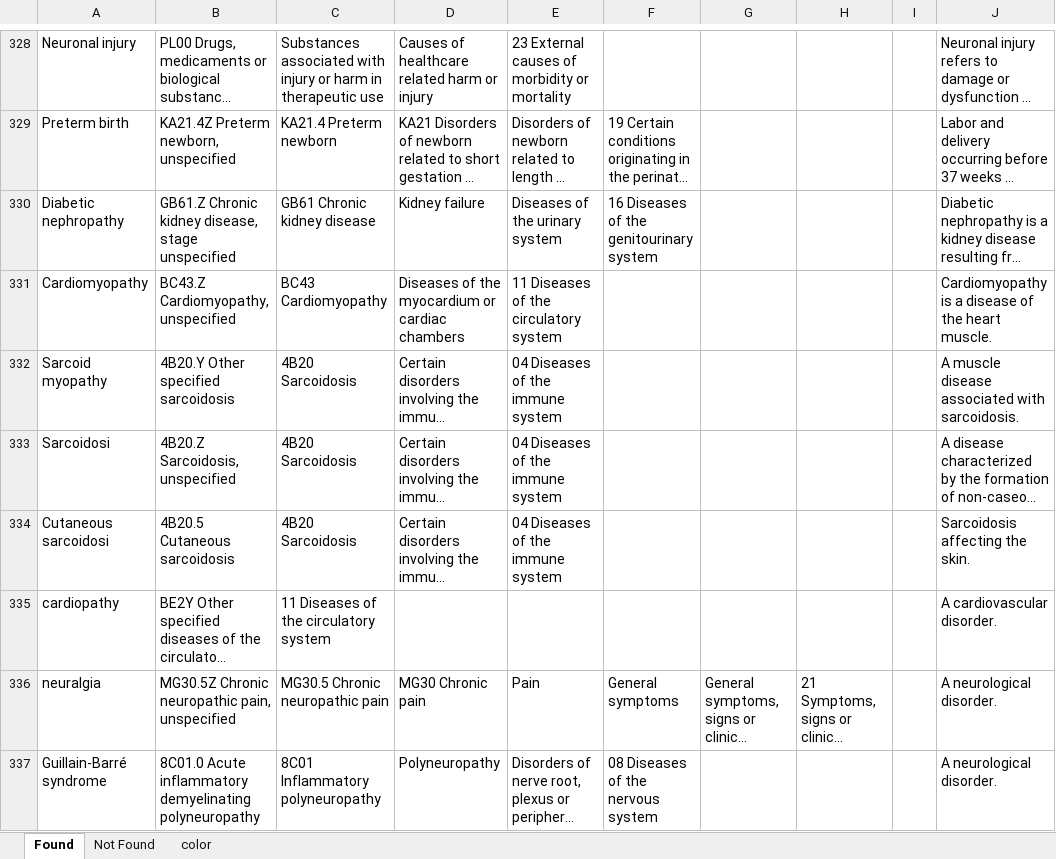
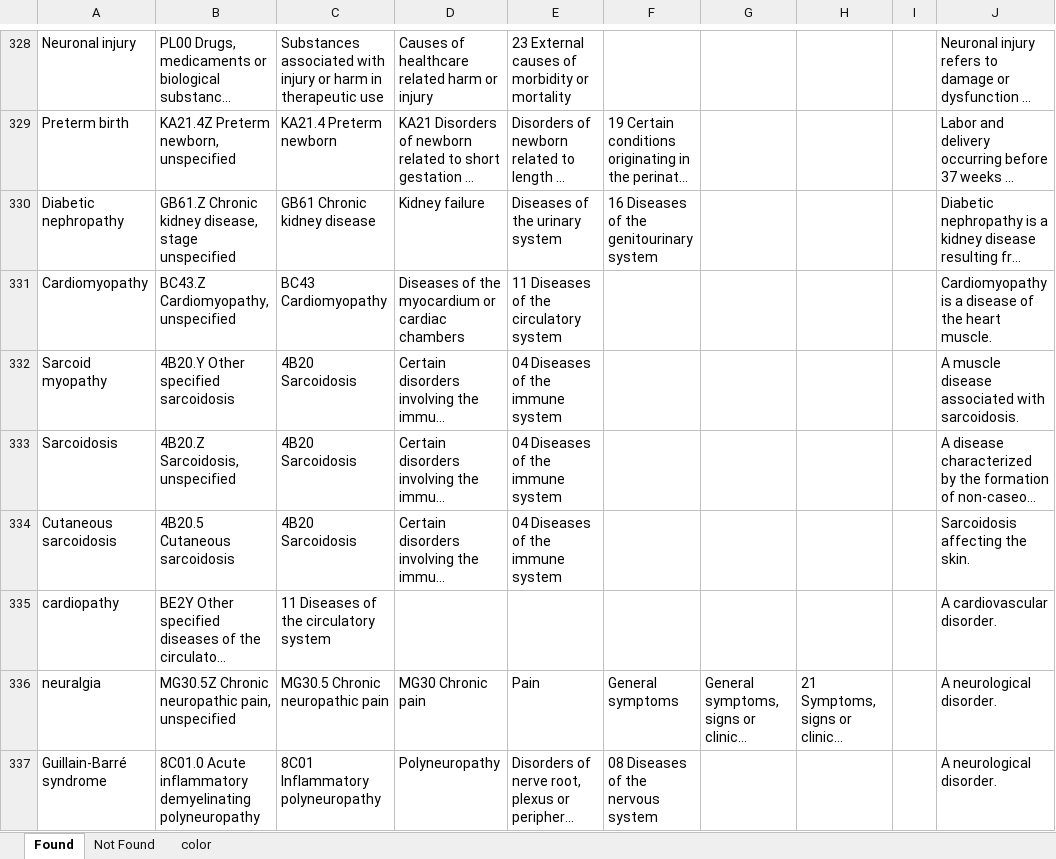
Before and after one commit to fff01/TE-, an Excel workbook: disease_update_new/disease_classify_all_update.xlsx, sheet Found, drawn as a sheet; only a part is shown, gaps mark what is left out; long unchanged cells end in …; values as stored, in another font and other column widths than the file's, no borders; the diff covers the shown part only; the diff names each change by its address in the sheet, - before the commit and + after, or states it on an @@ line.

```diff
--- a/disease_update_new/disease_classify_all_update.xlsx (sheet Found)
+++ b/disease_update_new/disease_classify_all_update.xlsx (sheet Found)
-A333: Sarcoidosi
+A333: Sarcoidosis
-A334: Cutaneous sarcoidosi
+A334: Cutaneous sarcoidosis
```
Also changed, not shown: 27 edited cells elsewhere in this sheet, sheet Not Found, sheet color, 10 other files.
